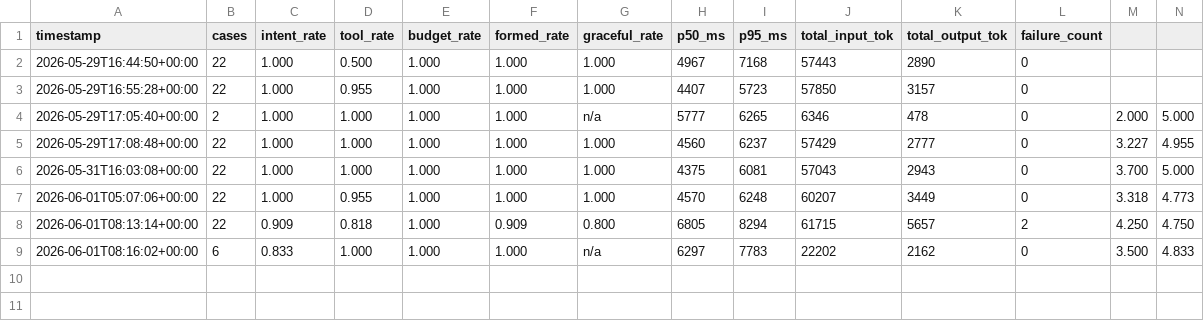
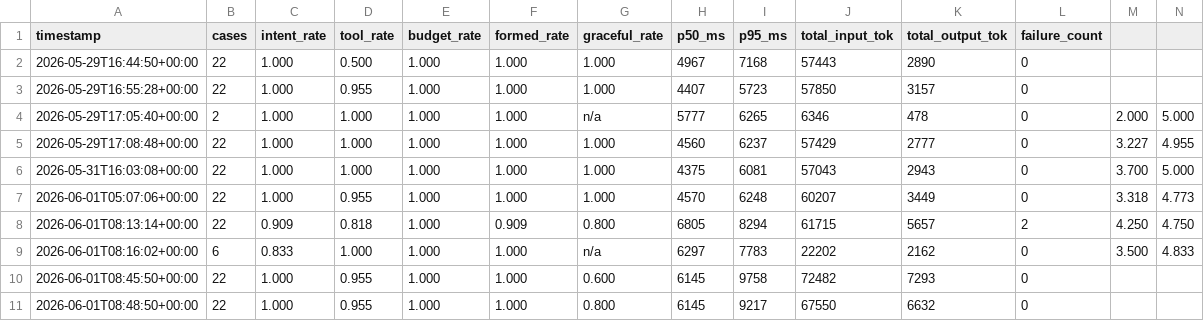
Before and after one commit to AdityaMedidala/astroagent, a CSV file: eval/results_log.csv, drawn as a sheet; only a part is shown; rows hold the shown columns only; the diff names each change by its address in the sheet, - before the commit and + after, or states it on an @@ line.

```diff
--- a/eval/results_log.csv
+++ b/eval/results_log.csv
+row 10: 2026-06-01T08:45:50+00:00 | 22 | 1.000 | 0.955 | 1.000 | 1.000 | 0.600 | 6145 | 9758 | 72482 | 7293 | 0
+row 11: 2026-06-01T08:48:50+00:00 | 22 | 1.000 | 0.955 | 1.000 | 1.000 | 0.800 | 6145 | 9217 | 67550 | 6632 | 0
```
Also changed, not shown: 9 other files.
